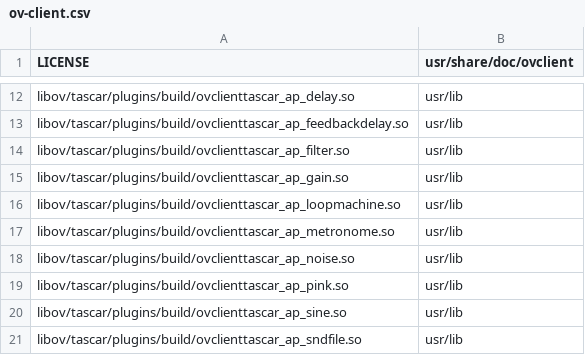
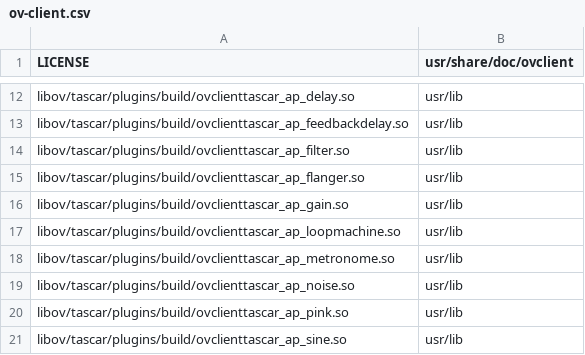
Before and after one commit to gisogrimm/ov-client, a CSV file: packaging/deb/ov-client.csv, drawn as a sheet; only a part is shown, gaps mark what is left out; the shorter side is filled out with more unchanged rows.

Commit message:
add flanger plugin

```diff
--- a/packaging/deb/ov-client.csv
+++ b/packaging/deb/ov-client.csv
@@ -14,2 +14,3 @@ libov/tascar/plugins/build/ovclienttascar_ap_feedbackdelay.so,usr/lib
 libov/tascar/plugins/build/ovclienttascar_ap_filter.so,usr/lib
+libov/tascar/plugins/build/ovclienttascar_ap_flanger.so,usr/lib
 libov/tascar/plugins/build/ovclienttascar_ap_gain.so,usr/lib
```
